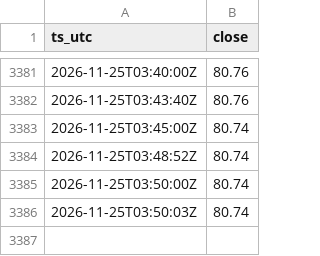
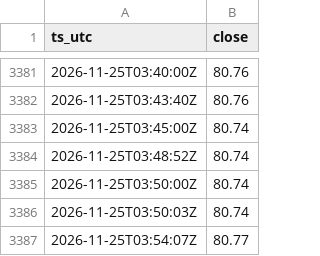
Before and after one commit to Vincent-watchoil/oil-watch, a CSV file: data/wti-5m-2026-11.csv, drawn as a sheet; only a part is shown, gaps mark what is left out; the diff names each change by its address in the sheet, - before the commit and + after, or states it on an @@ line.

```diff
--- a/data/wti-5m-2026-11.csv
+++ b/data/wti-5m-2026-11.csv
+row 3387: 2026-11-25T03:54:07Z | 80.77
```
Also changed, not shown: 1 other file.
